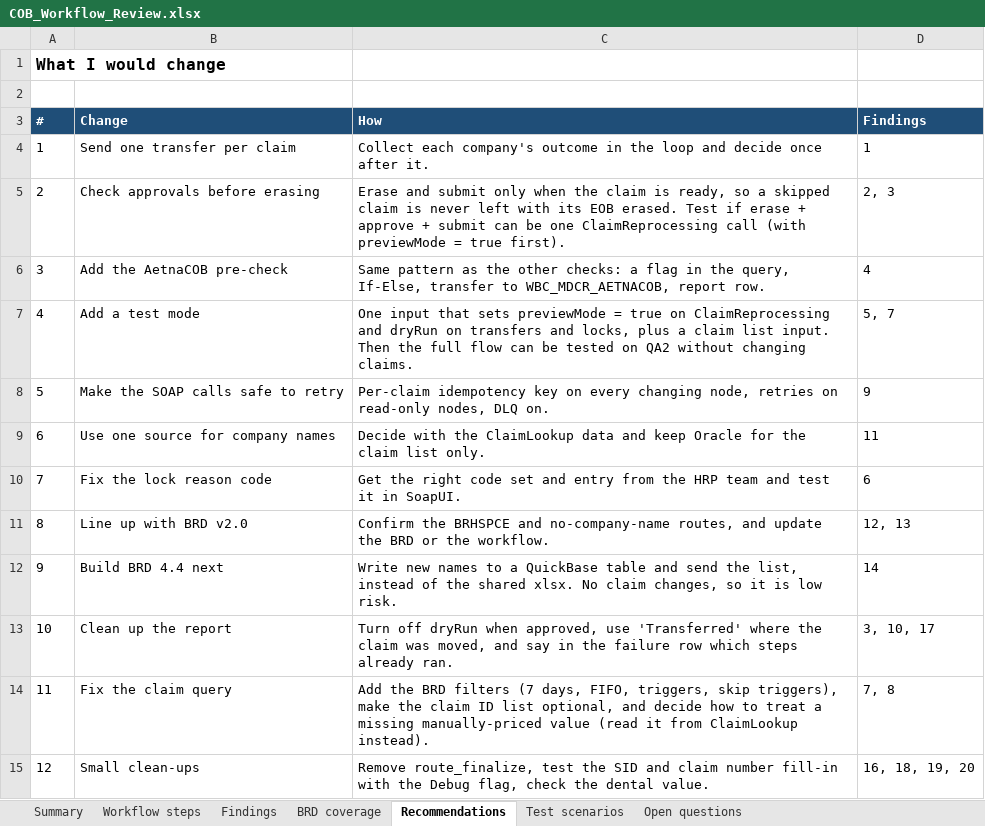
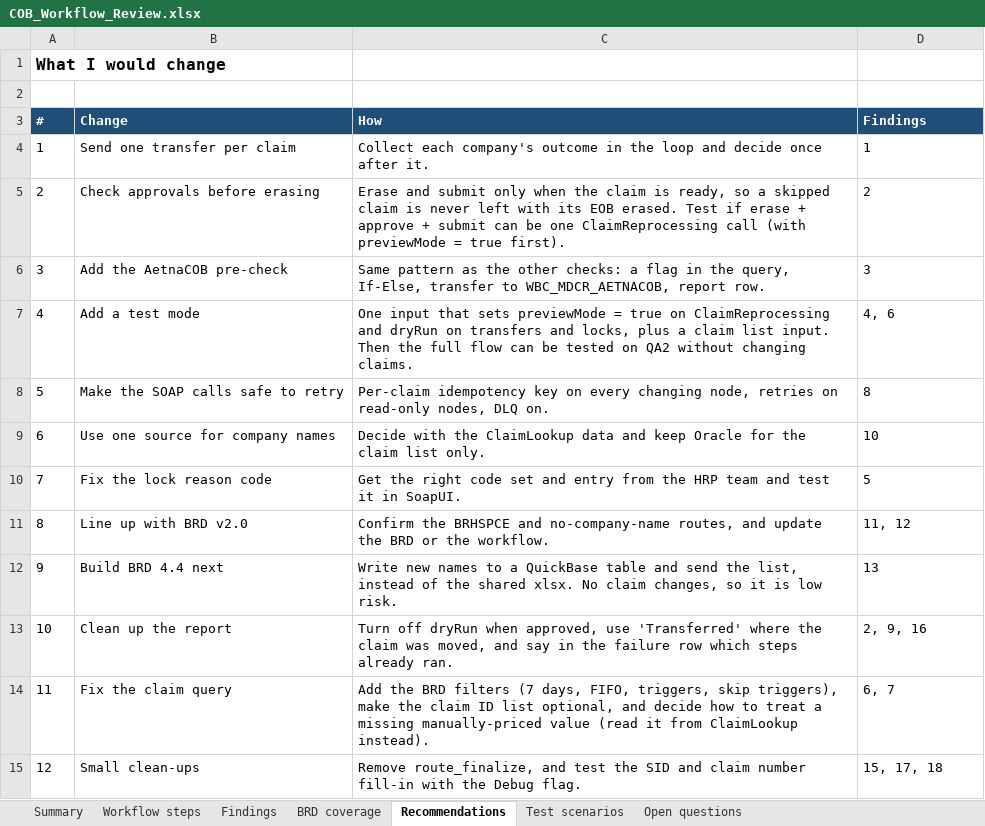
Before and after one commit to charan4590/epolicies-rag, an Excel workbook: COB_Workflow_Review.xlsx, sheet Recommendations, drawn as a sheet; values as stored, in another font and other column widths than the file's, no borders; the diff names each change by its address in the sheet, - before the commit and + after, or states it on an @@ line.

```diff
--- a/COB_Workflow_Review.xlsx (sheet Recommendations)
+++ b/COB_Workflow_Review.xlsx (sheet Recommendations)
-D5 (Findings): 2, 3
+D5 (Findings): 2
-D6 (Findings): 4
+D6 (Findings): 3
-D7 (Findings): 5, 7
+D7 (Findings): 4, 6
-D8 (Findings): 9
+D8 (Findings): 8
-D9 (Findings): 11
+D9 (Findings): 10
-D10 (Findings): 6
+D10 (Findings): 5
-D11 (Findings): 12, 13
+D11 (Findings): 11, 12
-D12 (Findings): 14
+D12 (Findings): 13
-D13 (Findings): 3, 10, 17
+D13 (Findings): 2, 9, 16
-D14 (Findings): 7, 8
+D14 (Findings): 6, 7
-C15 (How): Remove route_finalize, test the SID and claim number fill-in with the Debug flag, check the dental value.
+C15 (How): Remove route_finalize, and test the SID and claim number fill-in with the Debug flag.
-D15 (Findings): 16, 18, 19, 20
+D15 (Findings): 15, 17, 18
```
Also changed, not shown: sheet Findings, sheet Summary, sheet Test scenarios, sheet BRD coverage.
